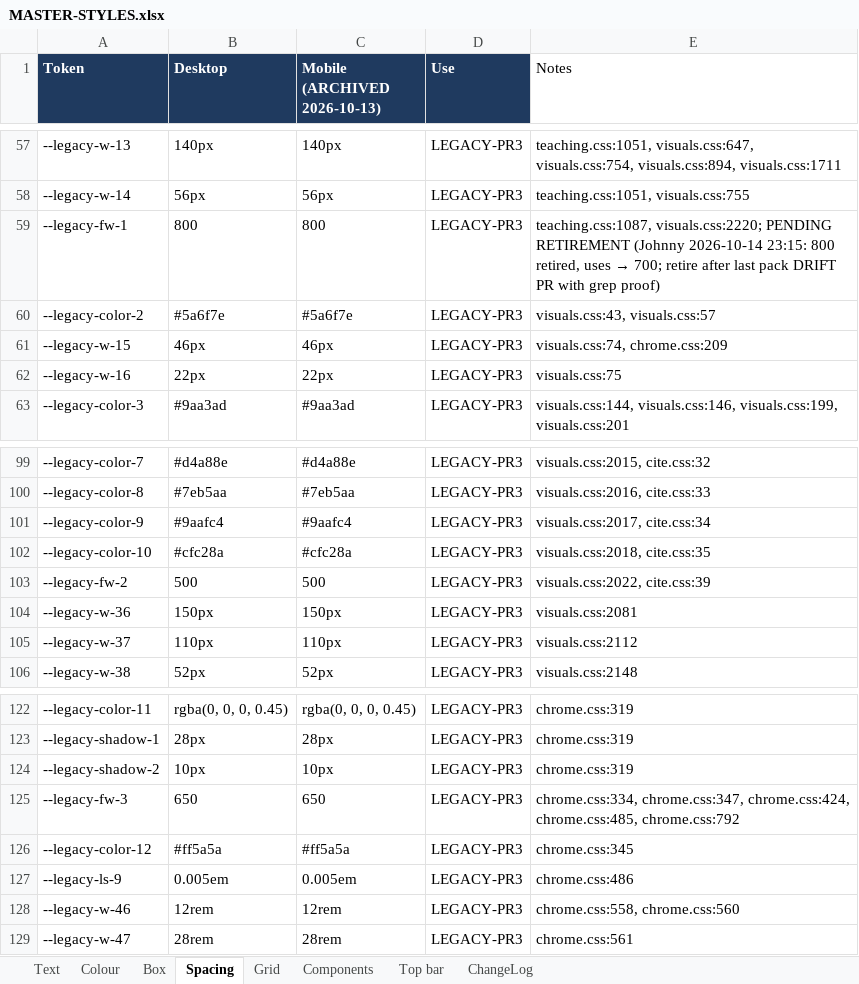
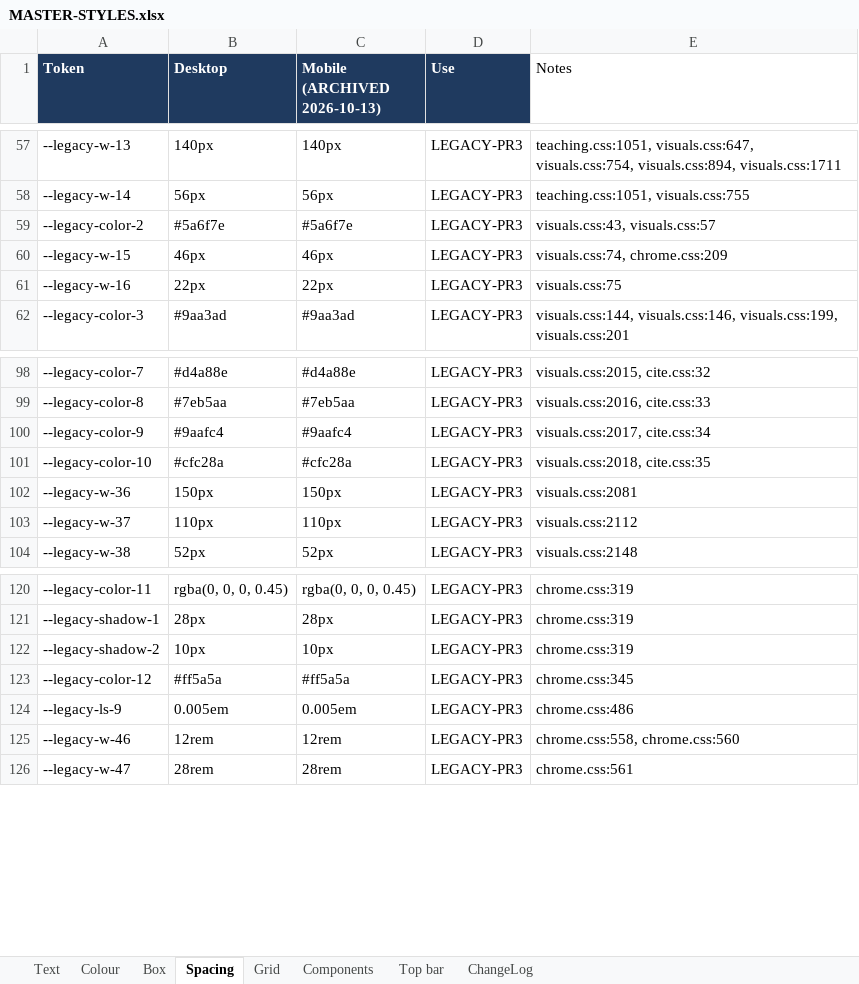
Before and after one commit to johnnypangkh/ifrs-study, an Excel workbook: design/MASTER-STYLES.xlsx, sheet Spacing, drawn as a sheet; only a part is shown, gaps mark what is left out; values as stored, in another font and other column widths than the file's, no borders; the diff names each change by its address in the sheet, - before the commit and + after, or states it on an @@ line.

```diff
--- a/design/MASTER-STYLES.xlsx (sheet Spacing)
+++ b/design/MASTER-STYLES.xlsx (sheet Spacing)
-row 59: --legacy-fw-1 | 800 | 800 | LEGACY-PR3 | teaching.css:1087, visuals.css:2220; PENDING RETIREMENT (Johnny 2026-10-14 23:15: 800 retired, uses → 700; retire after last pack DRIFT PR with grep proof)
-row 103: --legacy-fw-2 | 500 | 500 | LEGACY-PR3 | visuals.css:2022, cite.css:39
-row 125: --legacy-fw-3 | 650 | 650 | LEGACY-PR3 | chrome.css:334, chrome.css:347, chrome.css:424, chrome.css:485, chrome.css:792
```
Also changed, not shown: sheet ChangeLog, sheet Text, 59 other files.
